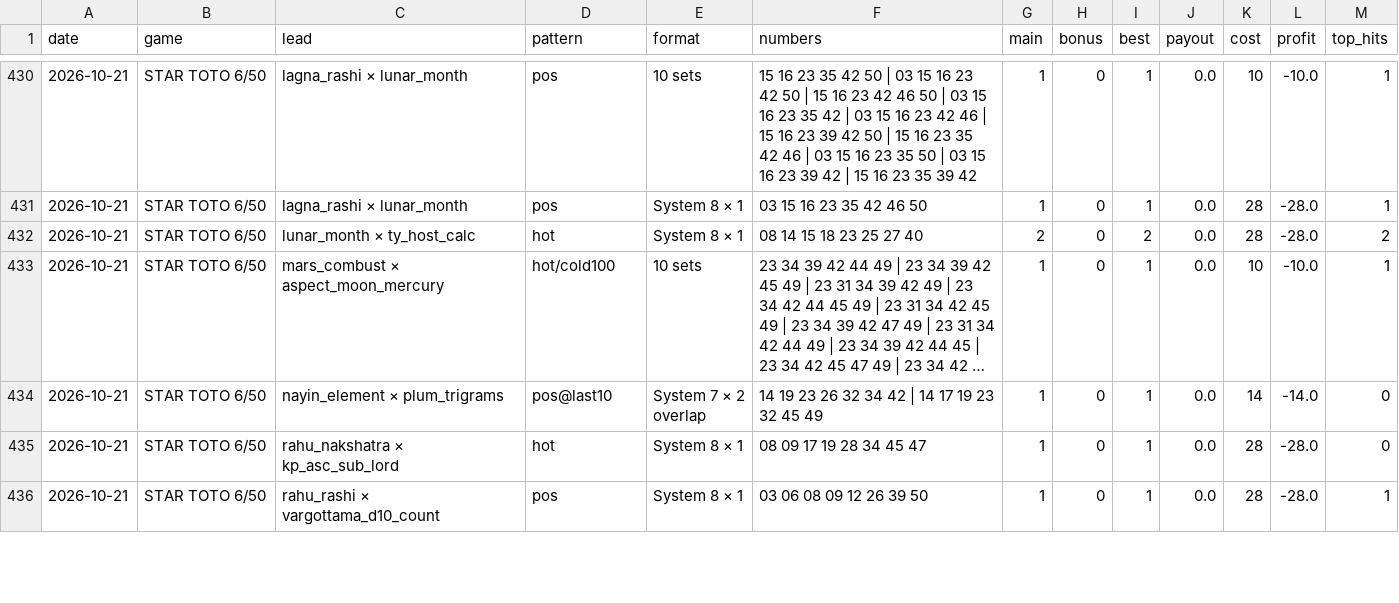
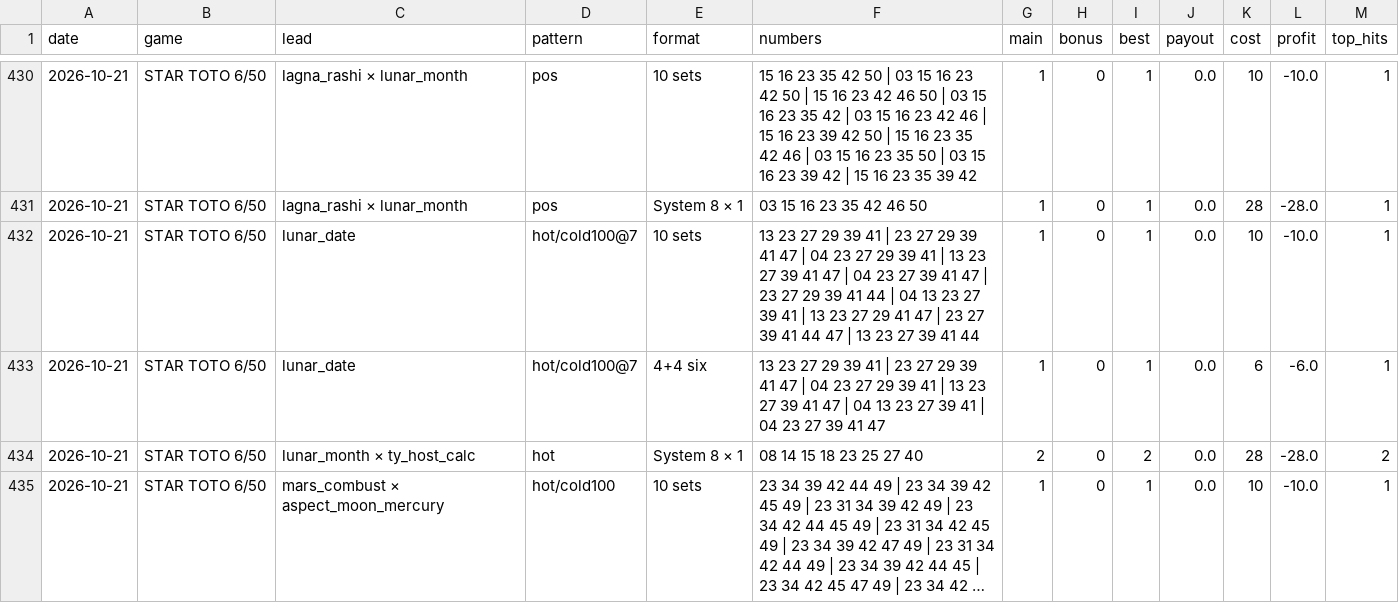
Before and after one commit to zramakh/mlive, a CSV file: analysis/watch_log.csv, drawn as a sheet; only a part is shown, gaps mark what is left out; the shorter side is filled out with more unchanged rows; long unchanged cells end in ….

```diff
--- a/analysis/watch_log.csv
+++ b/analysis/watch_log.csv
@@ -431,2 +431,4 @@ date,game,lead,pattern,format,numbers,main,bonus,best,payout,cost,profit,top_hit
 2026-10-21,STAR TOTO 6/50,lagna_rashi × lunar_month,pos,System 8 × 1,03 15 16 23 35 42 46 50,1,0,1,0.0,28,-28.0,1
+2026-10-21,STAR TOTO 6/50,lunar_date,hot/cold100@7,10 sets,13 23 27 29 39 41 | 23 27 29 39 41 47 | 04 23 27 29 39 41 | 13 23 27 39 41 47 | 04 23 27 39 41 47 | 23 27 29 39 41 44 | 04 13 23 27 39 41 | 13 23 27 29 41 47 | 23 27 39 41 44 47 | 13 23 27 39 41 44,1,0,1,0.0,10,-10.0,1
+2026-10-21,STAR TOTO 6/50,lunar_date,hot/cold100@7,4+4 six,13 23 27 29 39 41 | 23 27 29 39 41 47 | 04 23 27 29 39 41 | 13 23 27 39 41 47 | 04 13 23 27 39 41 | 04 23 27 39 41 47,1,0,1,0.0,6,-6.0,1
 2026-10-21,STAR TOTO 6/50,lunar_month × ty_host_calc,hot,System 8 × 1,08 14 15 18 23 25 27 40,2,0,2,0.0,28,-28.0,2
```
Also changed, not shown: 4 other files.
